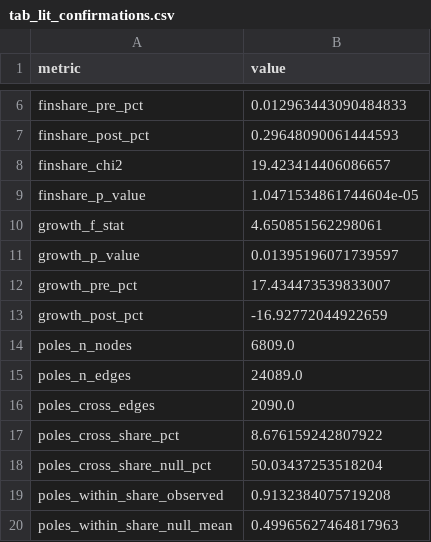
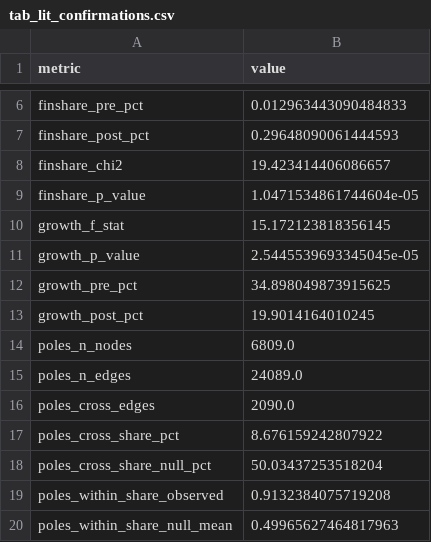
Before and after one commit to MinhHaDuong/climate-finance-het, a CSV file: deliverables/_shared/tables/tab_lit_confirmations.csv, drawn as a sheet; only a part is shown, gaps mark what is left out.

```diff
--- a/deliverables/_shared/tables/tab_lit_confirmations.csv
+++ b/deliverables/_shared/tables/tab_lit_confirmations.csv
@@ -9,6 +9,6 @@ finshare_chi2,19.423414406086657
 finshare_p_value,1.0471534861744604e-05
-growth_f_stat,4.650851562298061
-growth_p_value,0.01395196071739597
-growth_pre_pct,17.434473539833007
-growth_post_pct,-16.92772044922659
+growth_f_stat,15.172123818356145
+growth_p_value,2.5445539693345045e-05
+growth_pre_pct,34.898049873915625
+growth_post_pct,19.9014164010245
 poles_n_nodes,6809.0
```
Also changed, not shown: 16 other files.
